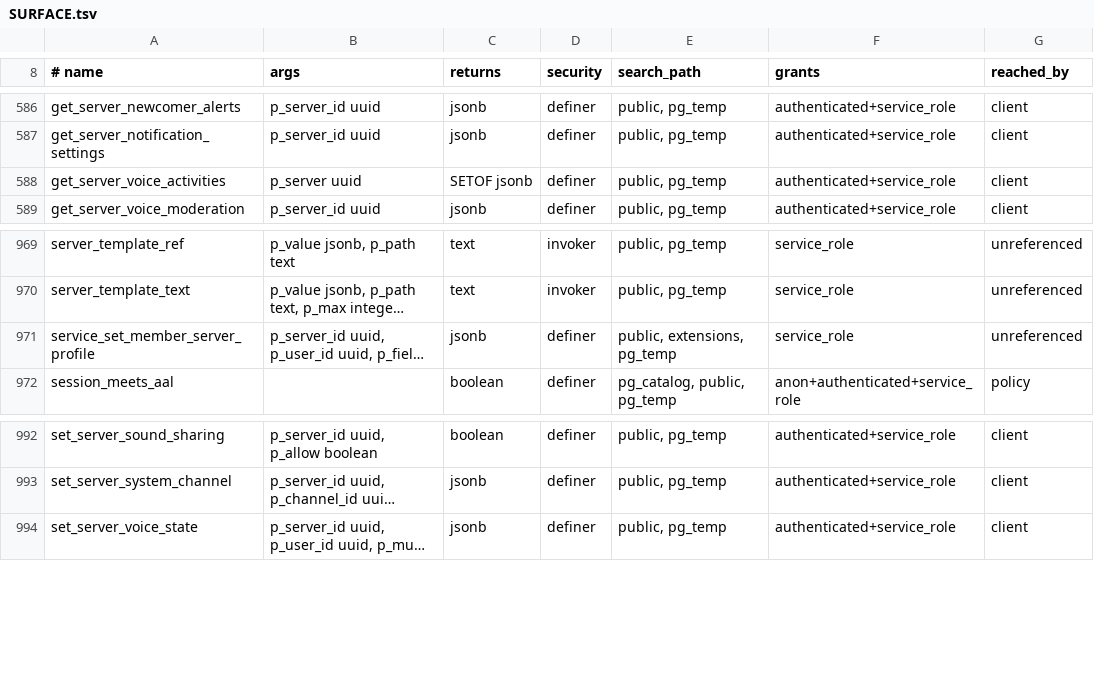
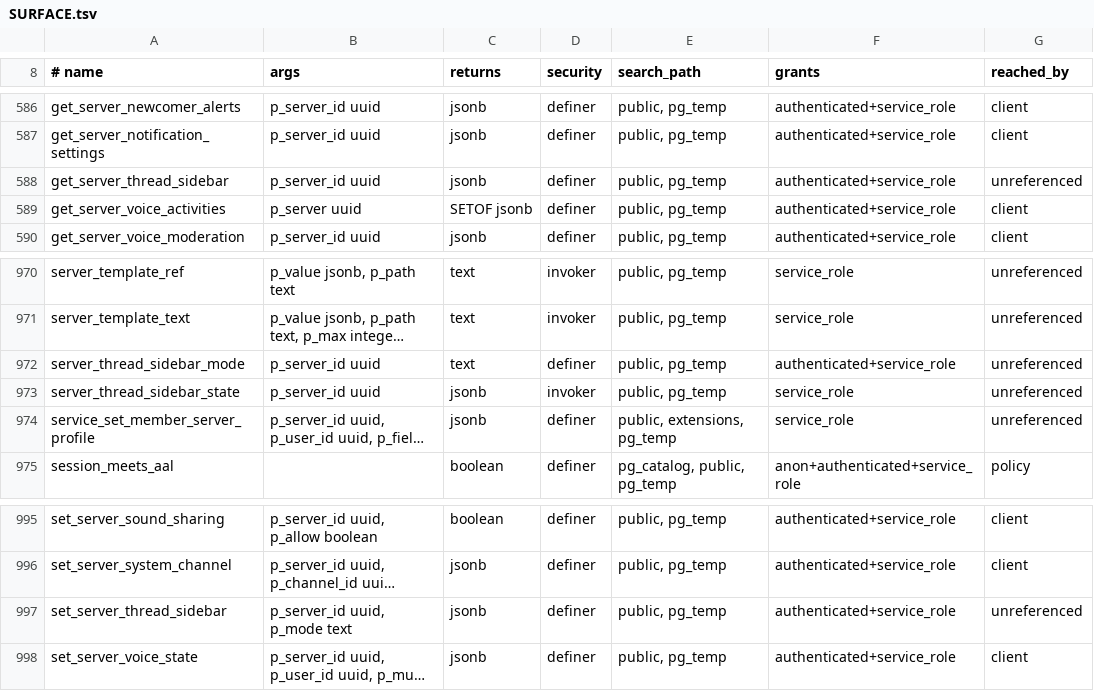
Before and after one commit to WWPOL/brapmony, a TSV file: db_schema/SURFACE.tsv, drawn as a sheet; only a part is shown, gaps mark what is left out; long unchanged cells end in …; the diff names each change by its address in the sheet, - before the commit and + after, or states it on an @@ line.

```diff
--- a/db_schema/SURFACE.tsv
+++ b/db_schema/SURFACE.tsv
+row 588: get_server_thread_sidebar | p_server_id uuid | jsonb | definer | public, pg_temp | authenticated+service_role | unreferenced
+row 972: server_thread_sidebar_mode | p_server_id uuid | text | definer | public, pg_temp | authenticated+service_role | unreferenced
+row 973: server_thread_sidebar_state | p_server_id uuid | jsonb | invoker | public, pg_temp | service_role | unreferenced
+row 997: set_server_thread_sidebar | p_server_id uuid, p_mode text | jsonb | definer | public, pg_temp | authenticated+service_role | unreferenced
```
Also changed, not shown: db_schema/REACHABILITY.tsv, 2 other files.
